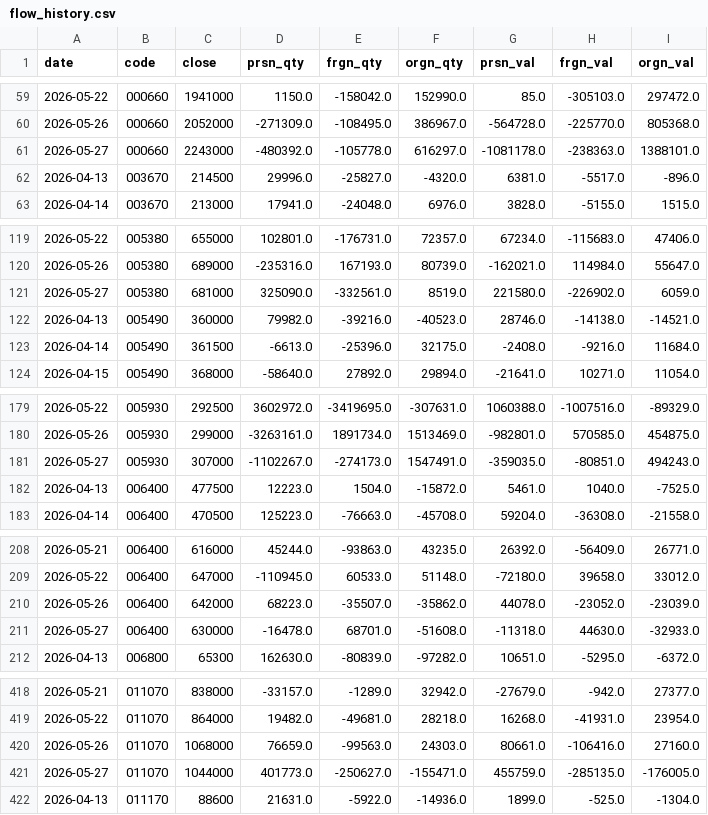
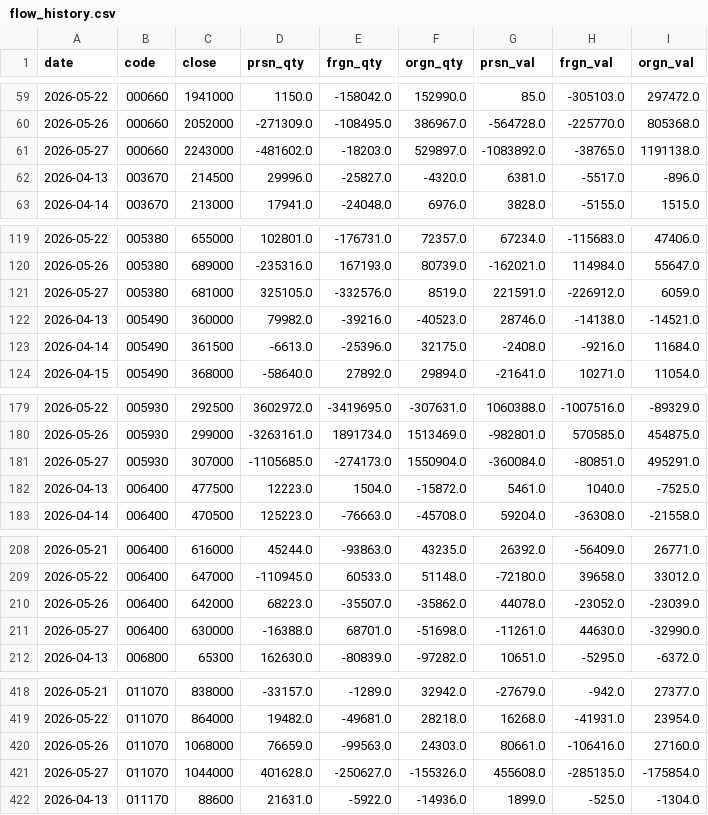
Before and after one commit to blackmoneytica-tech/stock_predictor, a CSV file: data/flow_history.csv, drawn as a sheet; only a part is shown, gaps mark what is left out; the diff covers the shown part only.

```diff
--- a/data/flow_history.csv
+++ b/data/flow_history.csv
@@ -60,3 +60,3 @@
 2026-05-26,000660,2052000,-271309.0,-108495.0,386967.0,-564728.0,-225770.0,805368.0
-2026-05-27,000660,2243000,-480392.0,-105778.0,616297.0,-1081178.0,-238363.0,1388101.0
+2026-05-27,000660,2243000,-481602.0,-18203.0,529897.0,-1083892.0,-38765.0,1191138.0
 2026-04-13,003670,214500,29996.0,-25827.0,-4320.0,6381.0,-5517.0,-896.0
@@ -120,3 +120,3 @@
 2026-05-26,005380,689000,-235316.0,167193.0,80739.0,-162021.0,114984.0,55647.0
-2026-05-27,005380,681000,325090.0,-332561.0,8519.0,221580.0,-226902.0,6059.0
+2026-05-27,005380,681000,325105.0,-332576.0,8519.0,221591.0,-226912.0,6059.0
 2026-04-13,005490,360000,79982.0,-39216.0,-40523.0,28746.0,-14138.0,-14521.0
@@ -180,3 +180,3 @@
 2026-05-26,005930,299000,-3263161.0,1891734.0,1513469.0,-982801.0,570585.0,454875.0
-2026-05-27,005930,307000,-1102267.0,-274173.0,1547491.0,-359035.0,-80851.0,494243.0
+2026-05-27,005930,307000,-1105685.0,-274173.0,1550904.0,-360084.0,-80851.0,495291.0
 2026-04-13,006400,477500,12223.0,1504.0,-15872.0,5461.0,1040.0,-7525.0
@@ -210,3 +210,3 @@
 2026-05-26,006400,642000,68223.0,-35507.0,-35862.0,44078.0,-23052.0,-23039.0
-2026-05-27,006400,630000,-16478.0,68701.0,-51608.0,-11318.0,44630.0,-32933.0
+2026-05-27,006400,630000,-16388.0,68701.0,-51698.0,-11261.0,44630.0,-32990.0
 2026-04-13,006800,65300,162630.0,-80839.0,-97282.0,10651.0,-5295.0,-6372.0
@@ -420,3 +420,3 @@
 2026-05-26,011070,1068000,76659.0,-99563.0,24303.0,80661.0,-106416.0,27160.0
-2026-05-27,011070,1044000,401773.0,-250627.0,-155471.0,455759.0,-285135.0,-176005.0
+2026-05-27,011070,1044000,401628.0,-250627.0,-155326.0,455608.0,-285135.0,-175854.0
 2026-04-13,011170,88600,21631.0,-5922.0,-14936.0,1899.0,-525.0,-1304.0
```
Also changed, not shown: 26 edited cells elsewhere in this file, 3 other files.
